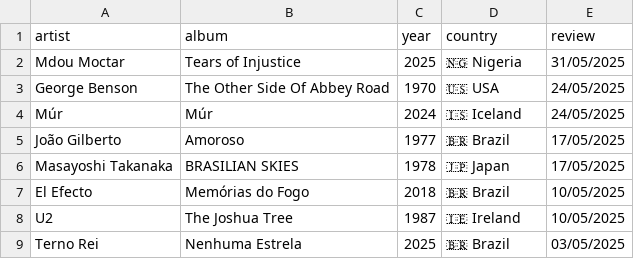
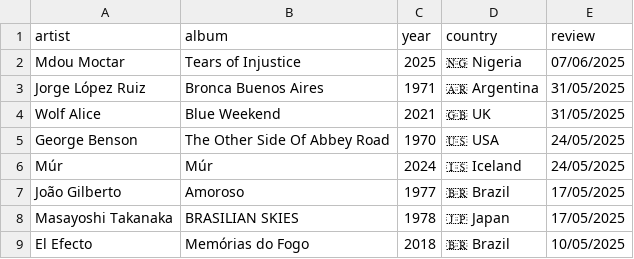
Before and after one commit to FrankKair/FrankKair.github.io, a CSV file: music.csv, drawn as a sheet; only a part is shown; the shorter side is filled out with more unchanged rows.

Commit message:
Wolf Alice :)

```diff
--- a/music.csv
+++ b/music.csv
@@ -1,3 +1,5 @@
 artist,album,year,country,review
-Mdou Moctar,Tears of Injustice,2025,🇳🇬 Nigeria,31/05/2025
+Mdou Moctar,Tears of Injustice,2025,🇳🇬 Nigeria,07/06/2025
+Jorge López Ruiz,Bronca Buenos Aires,1971,🇦🇷 Argentina,31/05/2025
+Wolf Alice,Blue Weekend,2021,🇬🇧 UK,31/05/2025
 George Benson,The Other Side Of Abbey Road,1970,🇺🇸 USA,24/05/2025
```
Also changed, not shown: 3 other files.
